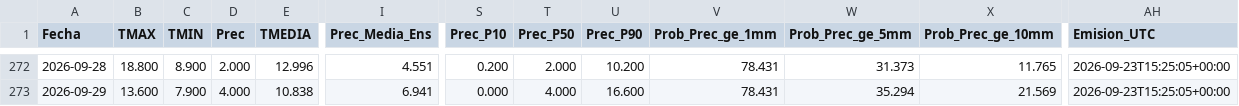
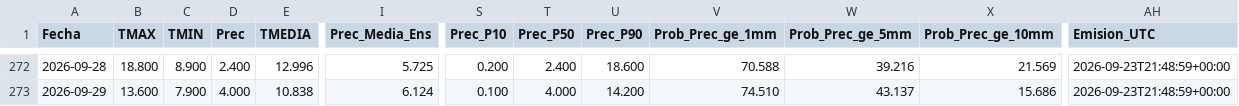
Before and after one commit to PREDWEEM/TREASA_digitaltween, a CSV file: meteo_daily.csv, drawn as a sheet; only a part is shown, gaps mark what is left out; the diff covers the shown part only; the diff names each change by its address in the sheet, - before the commit and + after, or states it on an @@ line.

```diff
--- a/meteo_daily.csv
+++ b/meteo_daily.csv
-D272 (Prec): 2.000
+D272 (Prec): 2.400
-I272 (Prec_Media_Ens): 4.551
+I272 (Prec_Media_Ens): 5.725
-T272 (Prec_P50): 2.000
+T272 (Prec_P50): 2.400
-U272 (Prec_P90): 10.200
+U272 (Prec_P90): 18.600
-V272 (Prob_Prec_ge_1mm): 78.431
+V272 (Prob_Prec_ge_1mm): 70.588
-W272 (Prob_Prec_ge_5mm): 31.373
+W272 (Prob_Prec_ge_5mm): 39.216
-X272 (Prob_Prec_ge_10mm): 11.765
+X272 (Prob_Prec_ge_10mm): 21.569
-AH272:AH273 (Emision_UTC): 2026-09-23T15:25:05+00:00
+AH272:AH273 (Emision_UTC): 2026-09-23T21:48:59+00:00
-I273 (Prec_Media_Ens): 6.941
+I273 (Prec_Media_Ens): 6.124
-S273 (Prec_P10): 0.000
+S273 (Prec_P10): 0.100
-U273 (Prec_P90): 16.600
+U273 (Prec_P90): 14.200
-V273 (Prob_Prec_ge_1mm): 78.431
+V273 (Prob_Prec_ge_1mm): 74.510
-W273 (Prob_Prec_ge_5mm): 35.294
+W273 (Prob_Prec_ge_5mm): 43.137
-X273 (Prob_Prec_ge_10mm): 21.569
+X273 (Prob_Prec_ge_10mm): 15.686
```
Also changed, not shown: 39 edited cells elsewhere in this file, 2 other files.
